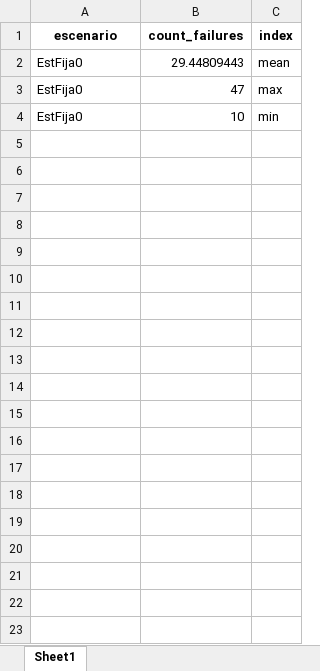
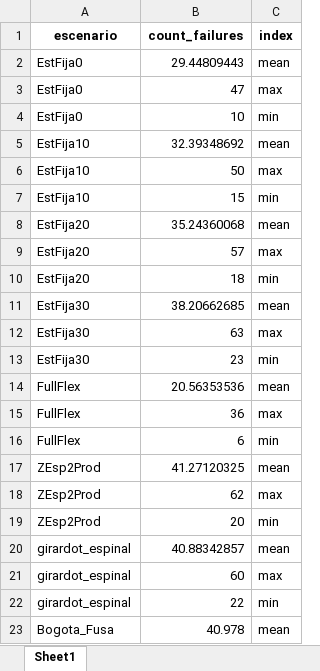
Before and after one commit to juancamiloespana/arc_analysis, an Excel workbook: resultados/exploracion/arcos_faltantes.xlsx, sheet Sheet1, drawn as a sheet; only a part is shown; values as stored, in another font and other column widths than the file's, no borders; the diff covers the shown part only; the diff names each change by its address in the sheet, - before the commit and + after, or states it on an @@ line.

```diff
--- a/resultados/exploracion/arcos_faltantes.xlsx (sheet Sheet1)
+++ b/resultados/exploracion/arcos_faltantes.xlsx (sheet Sheet1)
+row 5: EstFija10 | 32.39348692 | mean
+row 6: EstFija10 | 50 | max
+row 7: EstFija10 | 15 | min
+row 8: EstFija20 | 35.24360068 | mean
+row 9: EstFija20 | 57 | max
+row 10: EstFija20 | 18 | min
+row 11: EstFija30 | 38.20662685 | mean
+row 12: EstFija30 | 63 | max
+row 13: EstFija30 | 23 | min
+row 14: FullFlex | 20.56353536 | mean
+row 15: FullFlex | 36 | max
+row 16: FullFlex | 6 | min
+row 17: ZEsp2Prod | 41.27120325 | mean
+row 18: ZEsp2Prod | 62 | max
+row 19: ZEsp2Prod | 20 | min
+row 20: girardot_espinal | 40.88342857 | mean
+row 21: girardot_espinal | 60 | max
+row 22: girardot_espinal | 22 | min
+row 23: Bogota_Fusa | 40.978 | mean
```
Also changed, not shown: 32 added rows elsewhere in this sheet, data/Varios_excel.xlsx, resultados/exploracion/sum_colapsos.xlsx, 43 other files.
